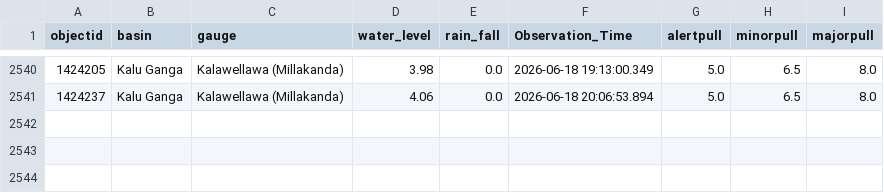
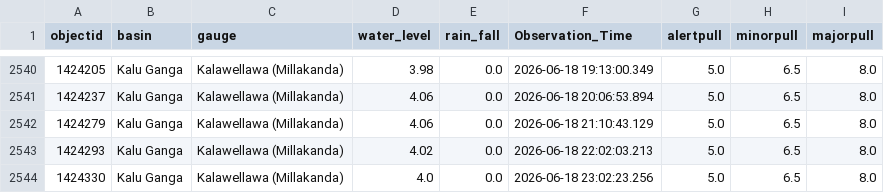
Before and after one commit to hhumal/Irrigation-Dept-Manual-River-Gauge-Readings, a CSV file: Station_Rainfall_CSVs/Kalawellawa_(Millakanda).csv, drawn as a sheet; only a part is shown, gaps mark what is left out.

```diff
--- a/Station_Rainfall_CSVs/Kalawellawa_(Millakanda).csv
+++ b/Station_Rainfall_CSVs/Kalawellawa_(Millakanda).csv
@@ -2541 +2541,4 @@ objectid,basin,gauge,water_level,rain_fall,Observation_Time,alertpull,minorpull,
 1424237,Kalu Ganga,Kalawellawa (Millakanda),4.06,0.0,2026-06-18 20:06:53.894,5.0,6.5,8.0
+1424279,Kalu Ganga,Kalawellawa (Millakanda),4.06,0.0,2026-06-18 21:10:43.129,5.0,6.5,8.0
+1424293,Kalu Ganga,Kalawellawa (Millakanda),4.02,0.0,2026-06-18 22:02:03.213,5.0,6.5,8.0
+1424330,Kalu Ganga,Kalawellawa (Millakanda),4.0,0.0,2026-06-18 23:02:23.256,5.0,6.5,8.0
```
Also changed, not shown: Station_Rainfall_CSVs/Dunamale.csv, Station_Rainfall_CSVs/Glencourse.csv, 34 other files.
